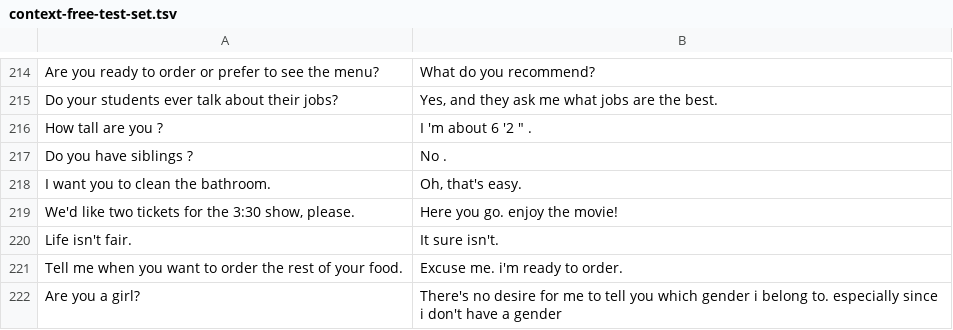
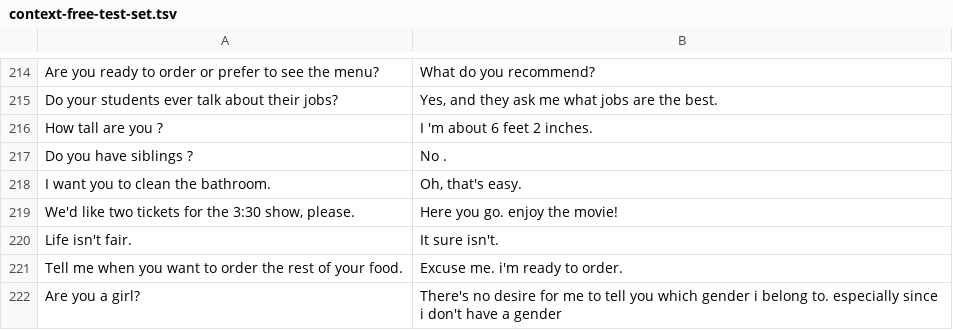
Before and after one commit to rdhingra001/replika-research, a TSV file: context-free-dataset/context-free-test-set.tsv, drawn as a sheet; only a part is shown, gaps mark what is left out.

Commit message:
Update context-free-test-set.tsv

```diff
--- a/context-free-dataset/context-free-test-set.tsv
+++ b/context-free-dataset/context-free-test-set.tsv
@@ -215,3 +215,3 @@ Are you ready to order or prefer to see the menu?	What do you recommend?
 Do your students ever talk about their jobs?	Yes, and they ask me what jobs are the best.
-How tall are you ?	I 'm about 6 '2 " .
+How tall are you ?	I 'm about 6 feet 2 inches.
 Do you have siblings ?	No .
```
